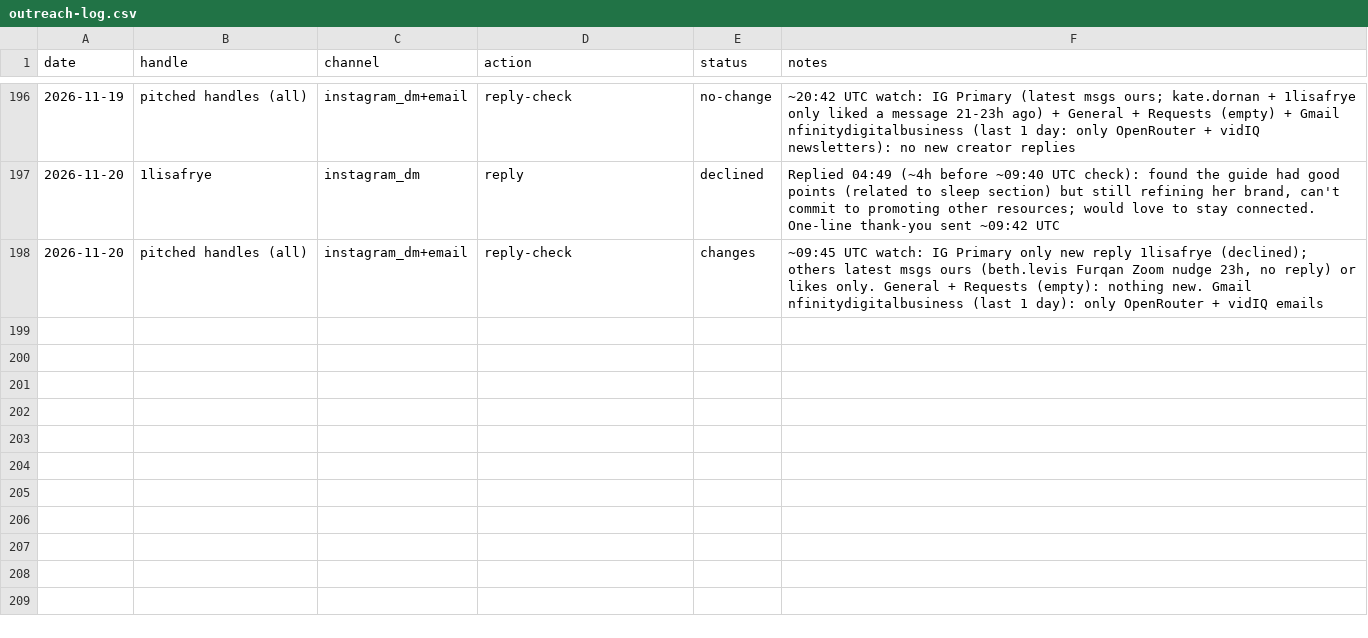
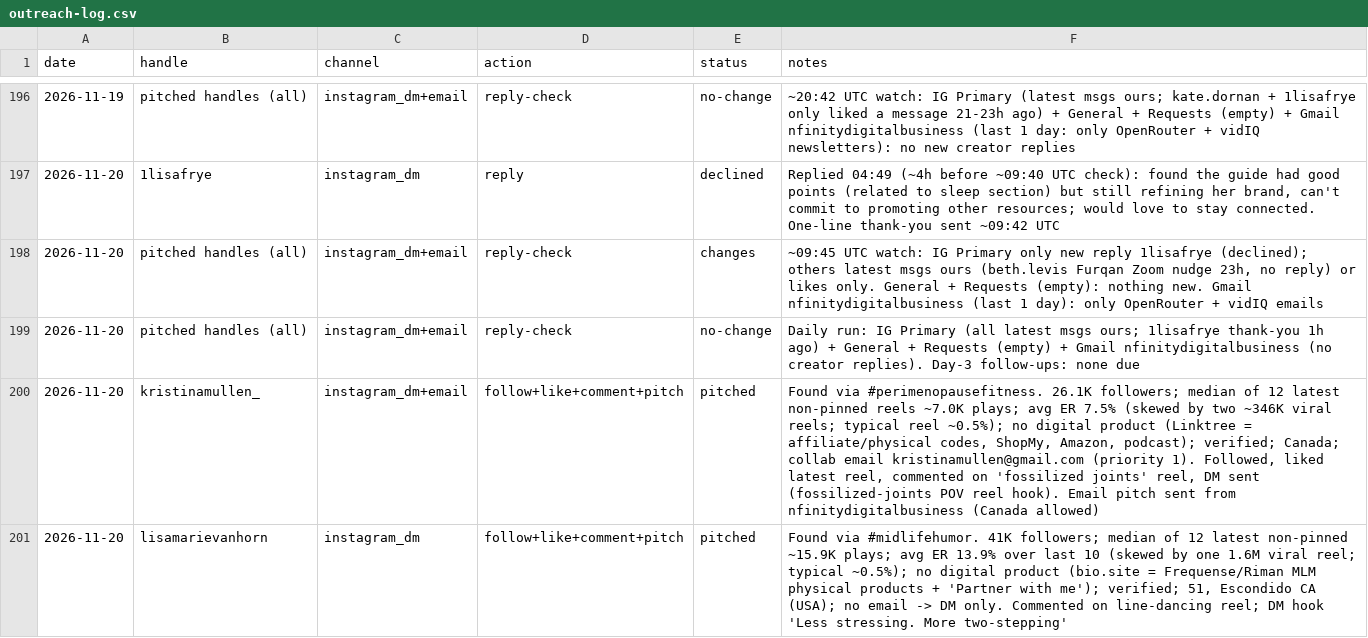
Before and after one commit to furqanaq/meriandcalm-social-instagram, a CSV file: outreach/outreach-log.csv, drawn as a sheet; only a part is shown, gaps mark what is left out; the diff covers the shown part only; the diff names each change by its address in the sheet, - before the commit and + after, or states it on an @@ line.

```diff
--- a/outreach/outreach-log.csv
+++ b/outreach/outreach-log.csv
+row 199: 2026-11-20 | pitched handles (all) | instagram_dm+email | reply-check | no-change | Daily run: IG Primary (all latest msgs ours; 1lisafrye thank-you 1h ago) + General + Requests (empty) + Gmail nfinitydigitalbusiness (no creator replies). Day-3 follow-ups: none due
+row 200: 2026-11-20 | kristinamullen_ | instagram_dm+email | follow+like+comment+pitch | pitched | Found via #perimenopausefitness. 26.1K followers; median of 12 latest non-pinned reels ~7.0K plays; avg ER 7.5% (skewed by two ~346K viral reels; typical reel ~0.5%); no digital product (Linktree = affiliate/physical codes, ShopMy, Amazon, podcast); verified; Canada; collab email kristinamullen@gmail.com (priority 1). Followed, liked latest reel, commented on 'fossilized joints' reel, DM sent (fossilized-joints POV reel hook). Email pitch sent from nfinitydigitalbusiness (Canada allowed)
+row 201: 2026-11-20 | lisamarievanhorn | instagram_dm | follow+like+comment+pitch | pitched | Found via #midlifehumor. 41K followers; median of 12 latest non-pinned ~15.9K plays; avg ER 13.9% over last 10 (skewed by one 1.6M viral reel; typical ~0.5%); no digital product (bio.site = Frequense/Riman MLM physical products + 'Partner with me'); verified; 51, Escondido CA (USA); no email -> DM only. Commented on line-dancing reel; DM hook 'Less stressing. More two-stepping'
```
Also changed, not shown: 3 added rows elsewhere in this file.
